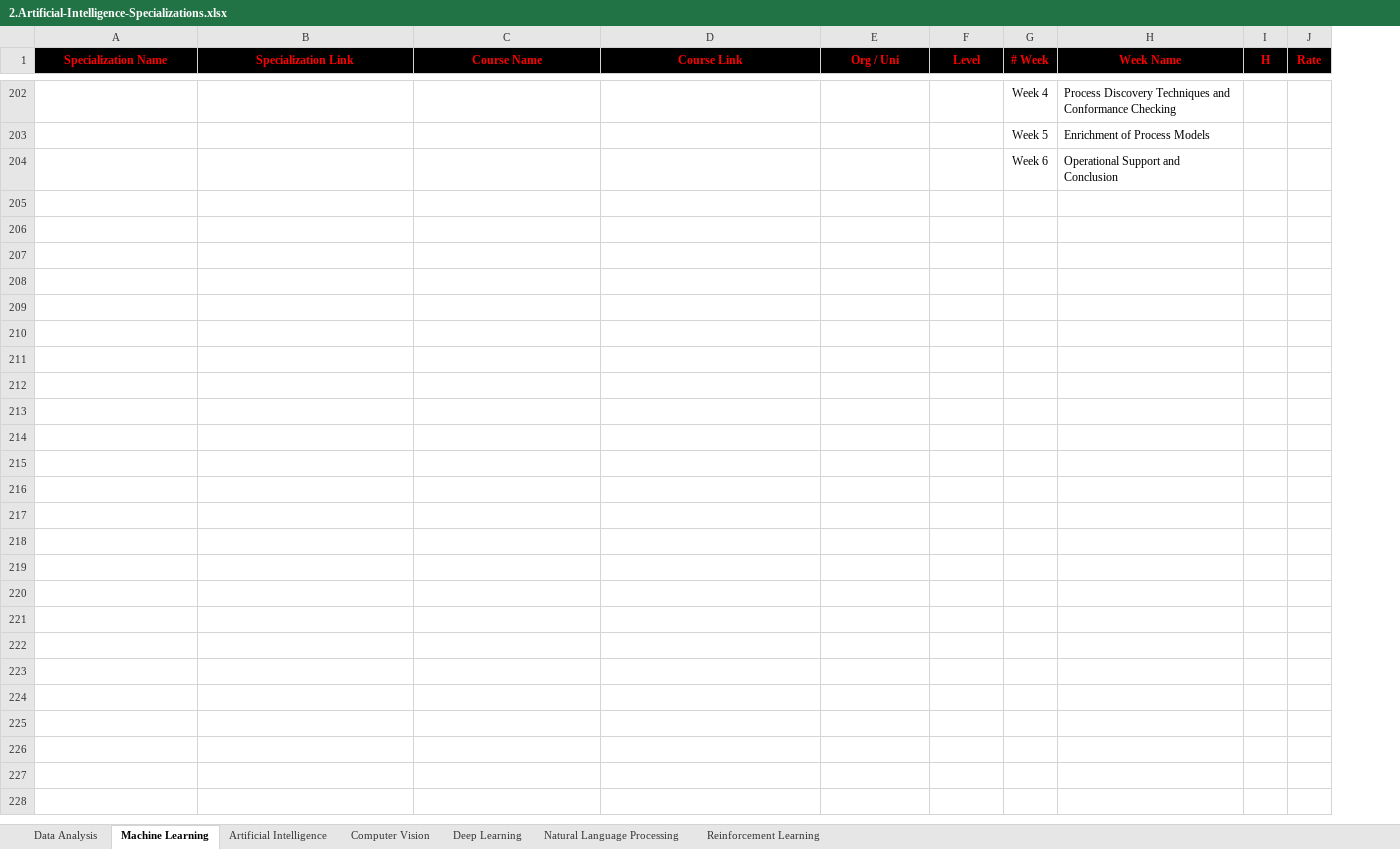
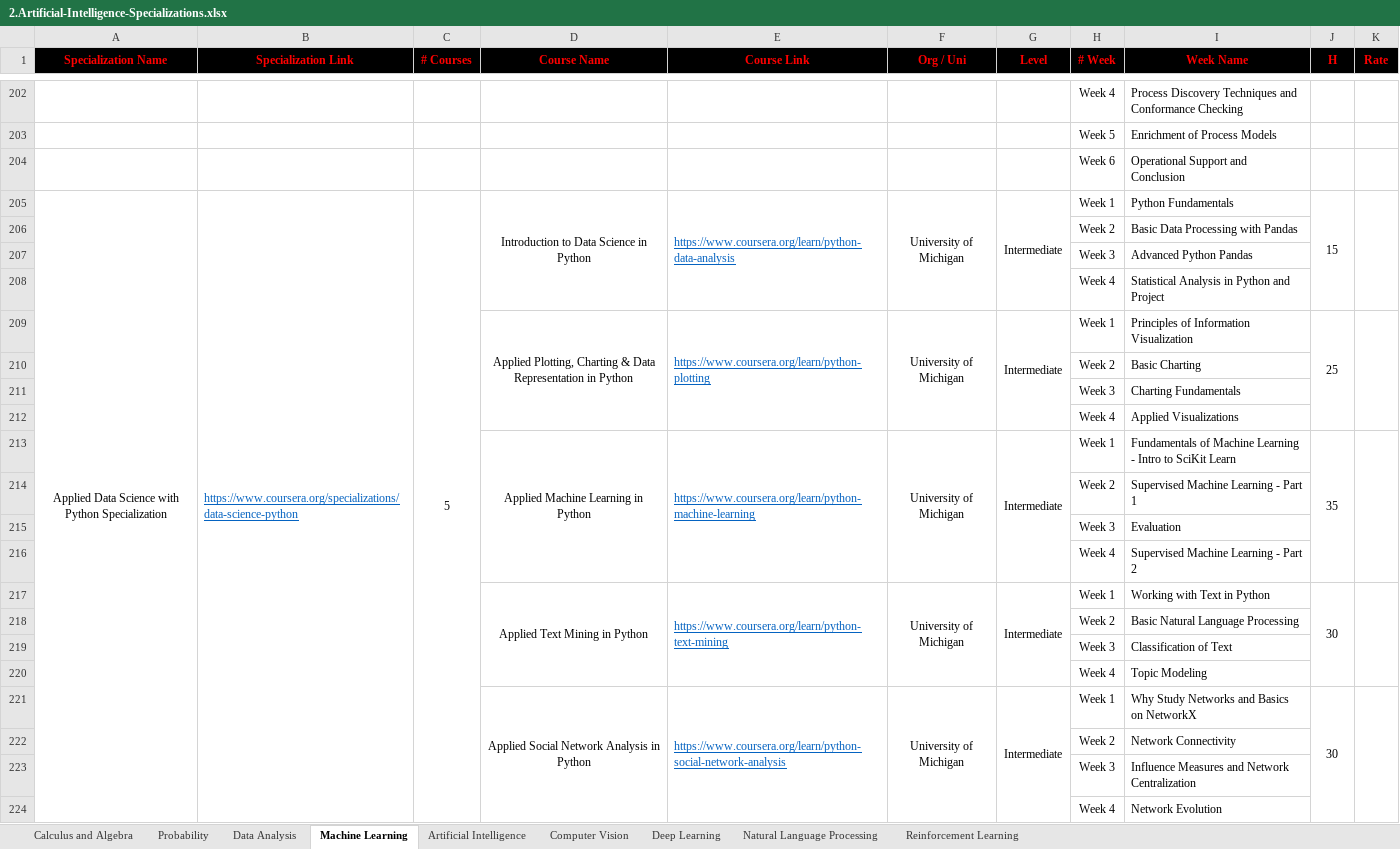
Before and after one commit to cs-MohamedAyman/eLearning-Platforms, an Excel workbook: 2.Artificial-Intelligence-Specializations/2.Artificial-Intelligence-Specializations.xlsx, sheet Machine Learning, drawn as a sheet; only a part is shown, gaps mark what is left out; values as stored, in another font and other column widths than the file's, no borders; the diff names each change by its address in the sheet, - before the commit and + after, or states it on an @@ line.

```diff
--- a/2.Artificial-Intelligence-Specializations/2.Artificial-Intelligence-Specializations.xlsx (sheet Machine Learning)
+++ b/2.Artificial-Intelligence-Specializations/2.Artificial-Intelligence-Specializations.xlsx (sheet Machine Learning)
+sheet tab: Calculus and Algebra
+sheet tab: Probability
+column C (# Courses), empty
+row 205: Applied Data Science with Python Specialization | https://www.coursera.org/specializations/data-science-python | 5 | Introduction to Data Science in Python | https://www.coursera.org/learn/python-data-analysis | University of Michigan | Intermediate | Week 1 | Python Fundamentals | 15
+row 206:  |  |  |  |  |  |  | Week 2 | Basic Data Processing with Pandas
+row 207:  |  |  |  |  |  |  | Week 3 | Advanced Python Pandas
+row 208:  |  |  |  |  |  |  | Week 4 | Statistical Analysis in Python and Project
+row 209:  |  |  | Applied Plotting, Charting & Data Representation in Python | https://www.coursera.org/learn/python-plotting | University of Michigan | Intermediate | Week 1 | Principles of Information Visualization | 25
+row 210:  |  |  |  |  |  |  | Week 2 | Basic Charting
+row 211:  |  |  |  |  |  |  | Week 3 | Charting Fundamentals
+row 212:  |  |  |  |  |  |  | Week 4 | Applied Visualizations
+row 213:  |  |  | Applied Machine Learning in Python | https://www.coursera.org/learn/python-machine-learning | University of Michigan | Intermediate | Week 1 | Fundamentals of Machine Learning - Intro to SciKit Learn | 35
+row 214:  |  |  |  |  |  |  | Week 2 | Supervised Machine Learning - Part 1
+row 215:  |  |  |  |  |  |  | Week 3 | Evaluation
+row 216:  |  |  |  |  |  |  | Week 4 | Supervised Machine Learning - Part 2
+row 217:  |  |  | Applied Text Mining in Python | https://www.coursera.org/learn/python-text-mining | University of Michigan | Intermediate | Week 1 | Working with Text in Python | 30
+row 218:  |  |  |  |  |  |  | Week 2 | Basic Natural Language Processing
+row 219:  |  |  |  |  |  |  | Week 3 | Classification of Text
+row 220:  |  |  |  |  |  |  | Week 4 | Topic Modeling
+row 221:  |  |  | Applied Social Network Analysis in Python | https://www.coursera.org/learn/python-social-network-analysis | University of Michigan | Intermediate | Week 1 | Why Study Networks and Basics on NetworkX | 30
+row 222:  |  |  |  |  |  |  | Week 2 | Network Connectivity
+row 223:  |  |  |  |  |  |  | Week 3 | Influence Measures and Network Centralization
+row 224:  |  |  |  |  |  |  | Week 4 | Network Evolution
```
Also changed, not shown: sheet Data Analysis, sheet Natural Language Processing, sheet Computer Vision, sheet Artificial Intelligence, sheet Deep Learning, sheet Reinforcement Learning, 33 other files.
